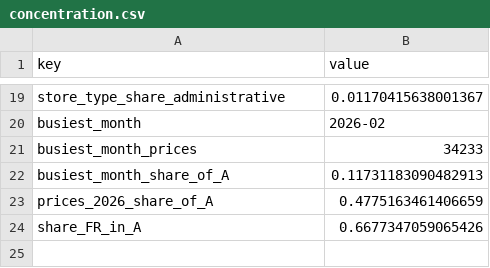
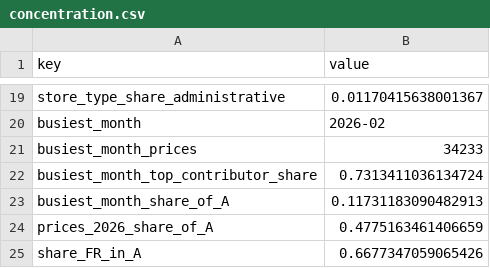
Before and after one commit to mrrishit909/open-prices, a CSV file: results/concentration.csv, drawn as a sheet; only a part is shown, gaps mark what is left out; the diff names each change by its address in the sheet, - before the commit and + after, or states it on an @@ line.

```diff
--- a/results/concentration.csv
+++ b/results/concentration.csv
+row 22: busiest_month_top_contributor_share | 0.7313411036134724
```
Also changed, not shown: results/inflation.csv, 2 other files.
